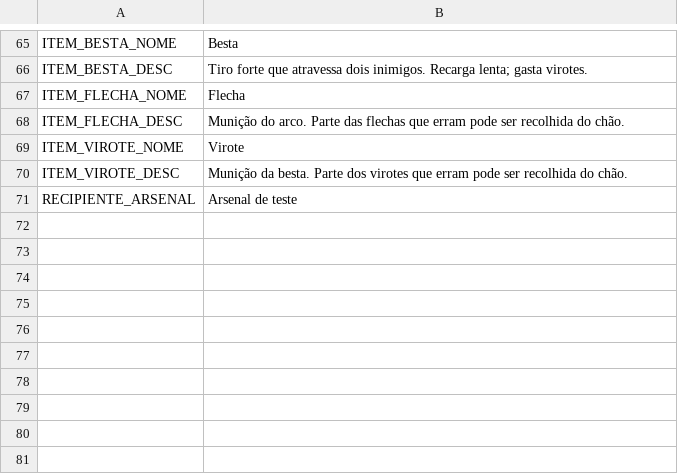
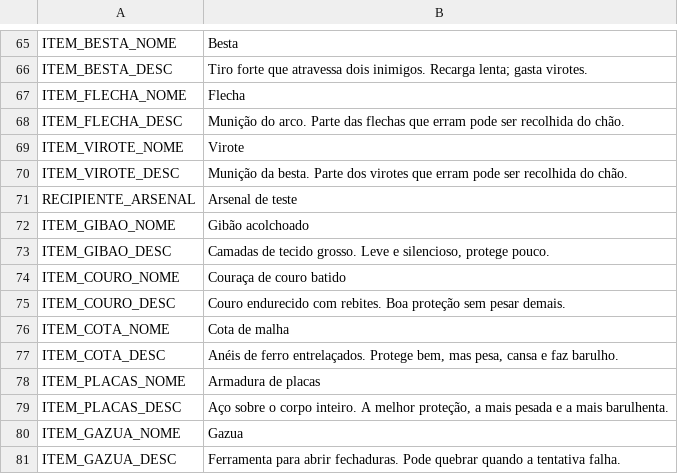
Before and after one commit to Louzada-git/Dungeon-Crawler, a CSV file: jogo/data/textos.csv, drawn as a sheet; only a part is shown, gaps mark what is left out; the diff names each change by its address in the sheet, - before the commit and + after, or states it on an @@ line.

```diff
--- a/jogo/data/textos.csv
+++ b/jogo/data/textos.csv
+row 72: ITEM_GIBAO_NOME | Gibão acolchoado
+row 73: ITEM_GIBAO_DESC | Camadas de tecido grosso. Leve e silencioso, protege pouco.
+row 74: ITEM_COURO_NOME | Couraça de couro batido
+row 75: ITEM_COURO_DESC | Couro endurecido com rebites. Boa proteção sem pesar demais.
+row 76: ITEM_COTA_NOME | Cota de malha
+row 77: ITEM_COTA_DESC | Anéis de ferro entrelaçados. Protege bem, mas pesa, cansa e faz barulho.
+row 78: ITEM_PLACAS_NOME | Armadura de placas
+row 79: ITEM_PLACAS_DESC | Aço sobre o corpo inteiro. A melhor proteção, a mais pesada e a mais barulhenta.
+row 80: ITEM_GAZUA_NOME | Gazua
+row 81: ITEM_GAZUA_DESC | Ferramenta para abrir fechaduras. Pode quebrar quando a tentativa falha.
```
Also changed, not shown: 1 other file.
